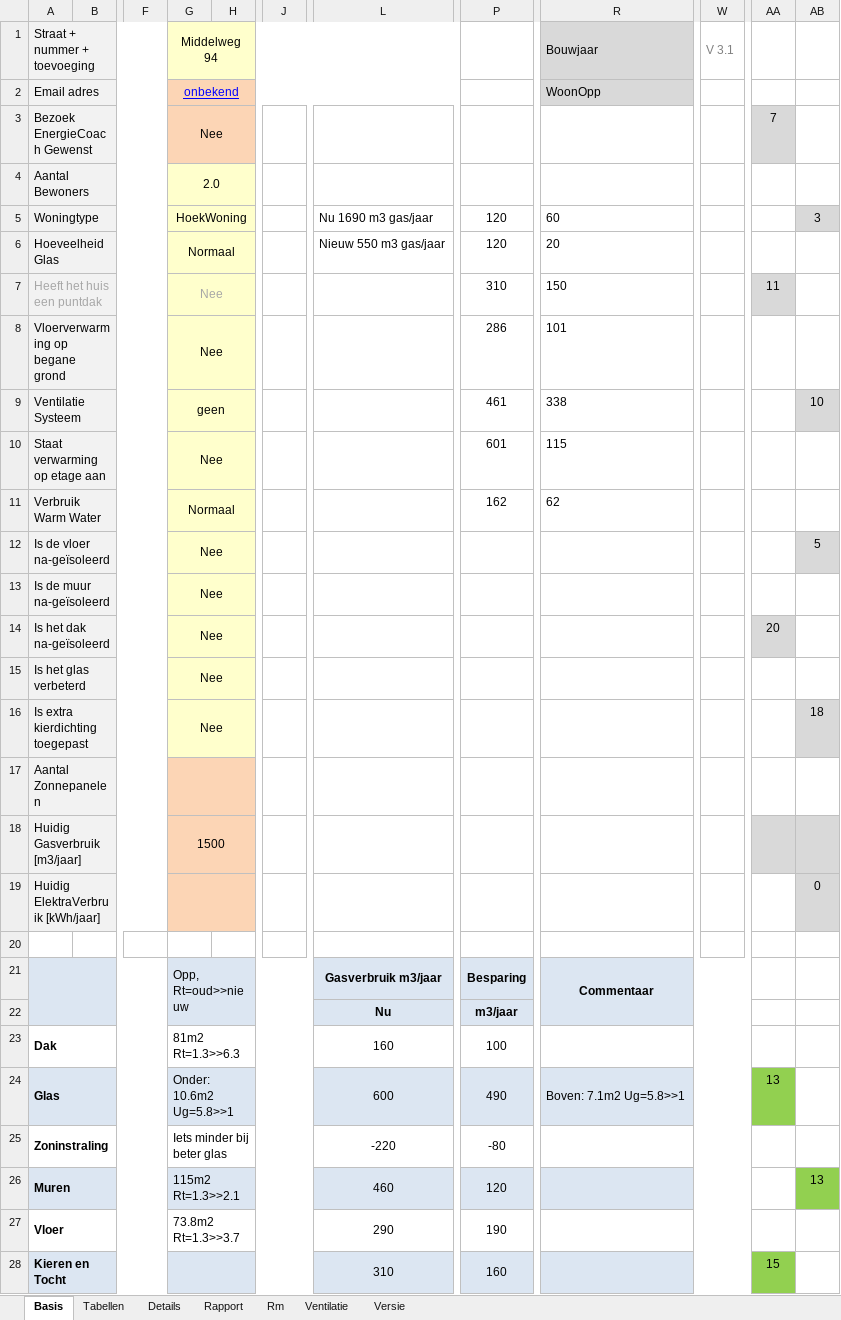
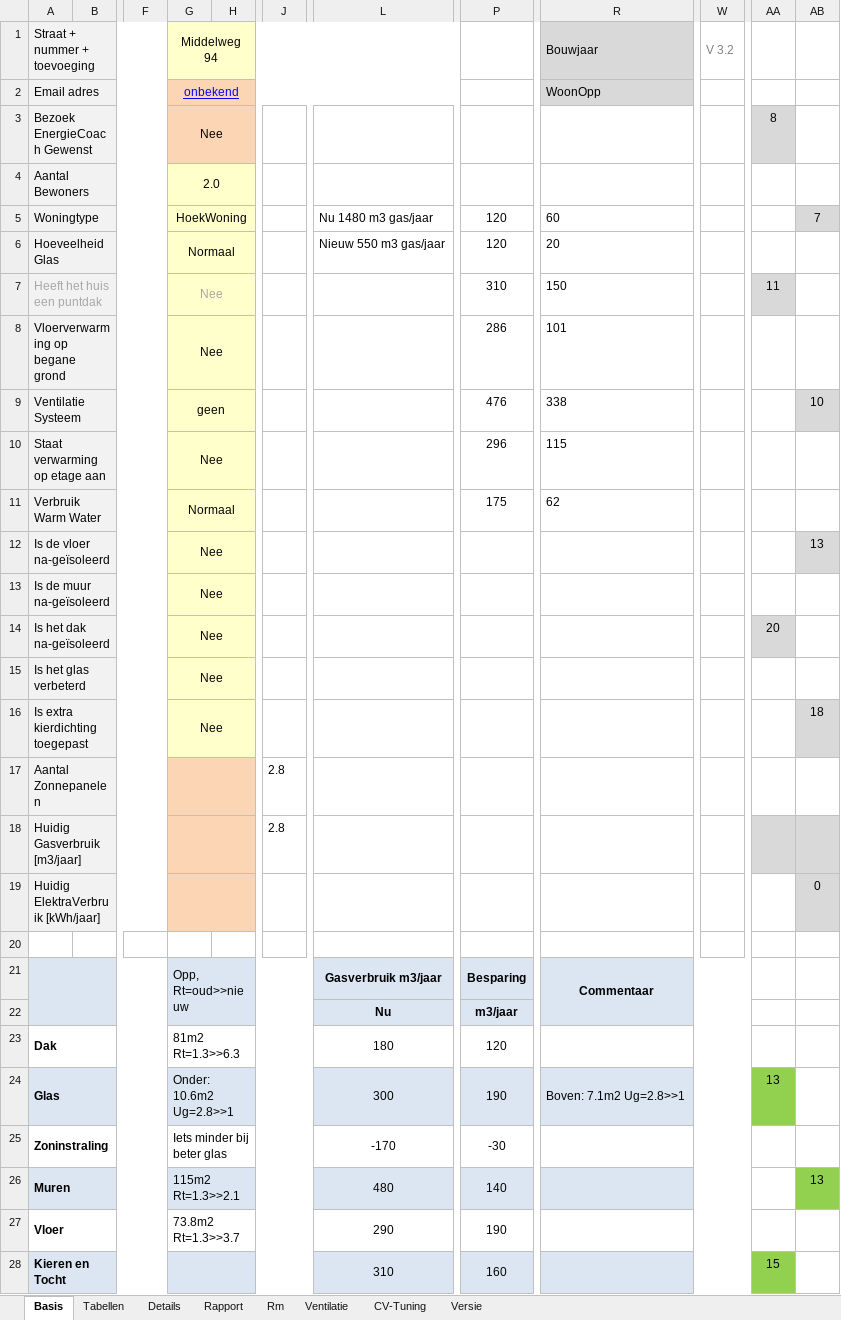
Before and after one commit to Stef-aap/Duurzaam, an Excel workbook: Inzicht_Warmtelek.xlsx, sheet Basis, drawn as a sheet; only a part is shown, gaps mark what is left out; values as stored, in another font and other column widths than the file's, no borders; charts and pictures and conditional formats not drawn; the diff covers the shown part only; the diff names each change by its address in the sheet, - before the commit and + after, or states it on an @@ line.

```diff
--- a/Inzicht_Warmtelek.xlsx (sheet Basis)
+++ b/Inzicht_Warmtelek.xlsx (sheet Basis)
+sheet tab: CV-Tuning
-W1: V 3.1
+W1: V 3.2
-AA3: 7
+AA3: 8
-L5: Nu 1690 m3 gas/jaar
+L5: Nu 1480 m3 gas/jaar
-AB5: 3
+AB5: 7
-P9: 461
+P9: 476
-P10: 601
+P10: 296
-P11: 162
+P11: 175
-AB12: 5
+AB12: 13
-J17:J18: (empty)
+J17:J18: 2.8
-G18: 1500
+G18: (empty)
-L23: 160
+L23: 180
-P23: 100
+P23: 120
-G24: Onder: 10.6m2 Ug=5.8>>1
+G24: Onder: 10.6m2 Ug=2.8>>1
-L24: 600
+L24: 300
-P24: 490
+P24: 190
-R24: Boven: 7.1m2 Ug=5.8>>1
+R24: Boven: 7.1m2 Ug=2.8>>1
-L25: -220
+L25: -170
-P25: -80
+P25: -30
-L26: 460
+L26: 480
-P26: 120
+P26: 140
```
Also changed, not shown: 15 edited cells and merged cells elsewhere in this sheet, sheet Rapport, sheet Details, sheet Rm, sheet Versie, formulas that keep their value, charts or pictures.
